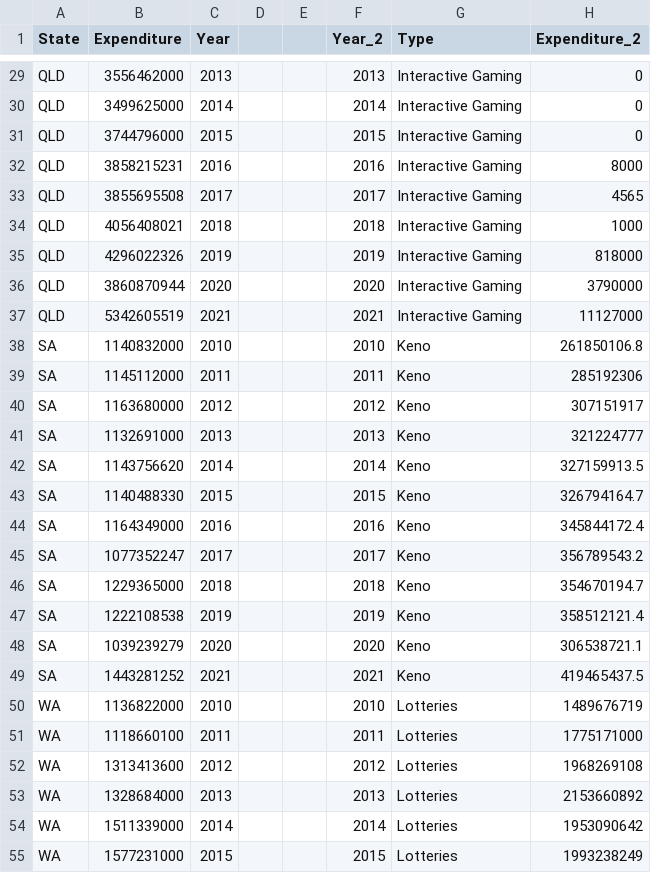
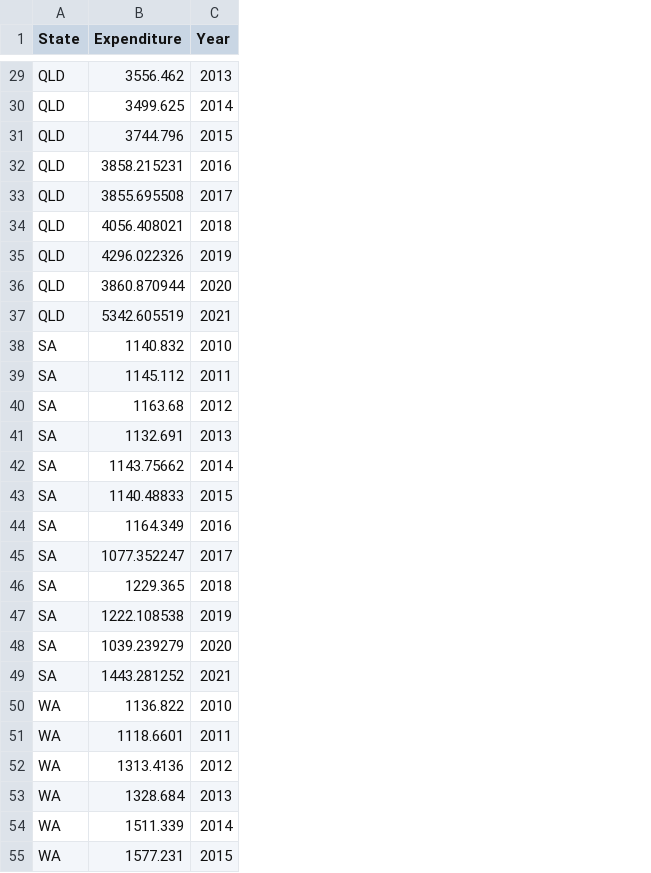
Before and after one commit to haanhoang/Assignment-2, a CSV file: Data/data_line_chart_gambling_state.csv, drawn as a sheet; only a part is shown, gaps mark what is left out; the diff covers the shown part only; the diff names each change by its address in the sheet, - before the commit and + after, or states it on an @@ line.

```diff
--- a/Data/data_line_chart_gambling_state.csv
+++ b/Data/data_line_chart_gambling_state.csv
-column D, empty
-column E, empty
-column F (Year_2), rows 29-55: 2013 | 2014 | 2015 | 2016 | 2017 | 2018 | 2019 | 2020 | 2021 | 2010 | 2011 | 2012 | 2013 | 2014 | 2015 | 2016 | 2017 | 2018 | 2019 | 2020 | 2021 | 2010 | 2011 | 2012 | 2013 | 2014 | 2015
-column G (Type), rows 29-55: Interactive Gaming | Interactive Gaming | Interactive Gaming | Interactive Gaming | Interactive Gaming | Interactive Gaming | Interactive Gaming | Interactive Gaming | Interactive Gaming | Keno | Keno | Keno | Keno | Keno | Keno | Keno | Keno | Keno | Keno | Keno | Keno | Lotteries | Lotteries | Lotteries | Lotteries | Lotteries | Lotteries
-column H (Expenditure_2), rows 29-55: 0 | 0 | 0 | 8000 | 4565 | 1000 | 818000 | 3790000 | 11127000 | 261850106.8 | 285192306 | 307151917 | 321224777 | 327159913.5 | 326794164.7 | 345844172.4 | 356789543.2 | 354670194.7 | 358512121.4 | 306538721.1 | 419465437.5 | 1489676719 | 1775171000 | 1968269108 | 2153660892 | 1953090642 | 1993238249
-B29 (Expenditure): 3556462000
+B29 (Expenditure): 3556.462
-B30 (Expenditure): 3499625000
+B30 (Expenditure): 3499.625
-B31 (Expenditure): 3744796000
+B31 (Expenditure): 3744.796
-B32 (Expenditure): 3858215231
+B32 (Expenditure): 3858.215231
-B33 (Expenditure): 3855695508
+B33 (Expenditure): 3855.695508
-B34 (Expenditure): 4056408021
+B34 (Expenditure): 4056.408021
-B35 (Expenditure): 4296022326
+B35 (Expenditure): 4296.022326
-B36 (Expenditure): 3860870944
+B36 (Expenditure): 3860.870944
-B37 (Expenditure): 5342605519
+B37 (Expenditure): 5342.605519
-B38 (Expenditure): 1140832000
+B38 (Expenditure): 1140.832
-B39 (Expenditure): 1145112000
+B39 (Expenditure): 1145.112
-B40 (Expenditure): 1163680000
+B40 (Expenditure): 1163.68
-B41 (Expenditure): 1132691000
+B41 (Expenditure): 1132.691
-B42 (Expenditure): 1143756620
+B42 (Expenditure): 1143.75662
-B43 (Expenditure): 1140488330
+B43 (Expenditure): 1140.48833
-B44 (Expenditure): 1164349000
+B44 (Expenditure): 1164.349
-B45 (Expenditure): 1077352247
+B45 (Expenditure): 1077.352247
-B46 (Expenditure): 1229365000
+B46 (Expenditure): 1229.365
-B47 (Expenditure): 1222108538
+B47 (Expenditure): 1222.108538
-B48 (Expenditure): 1039239279
+B48 (Expenditure): 1039.239279
-B49 (Expenditure): 1443281252
+B49 (Expenditure): 1443.281252
-B50 (Expenditure): 1136822000
+B50 (Expenditure): 1136.822
-B51 (Expenditure): 1118660100
+B51 (Expenditure): 1118.6601
-B52 (Expenditure): 1313413600
+B52 (Expenditure): 1313.4136
-B53 (Expenditure): 1328684000
+B53 (Expenditure): 1328.684
-B54 (Expenditure): 1511339000
+B54 (Expenditure): 1511.339
-B55 (Expenditure): 1577231000
+B55 (Expenditure): 1577.231
```
Also changed, not shown: 69 edited cells elsewhere in this file, Data/data_line_chart_gambling_type.csv, 5 other files.
